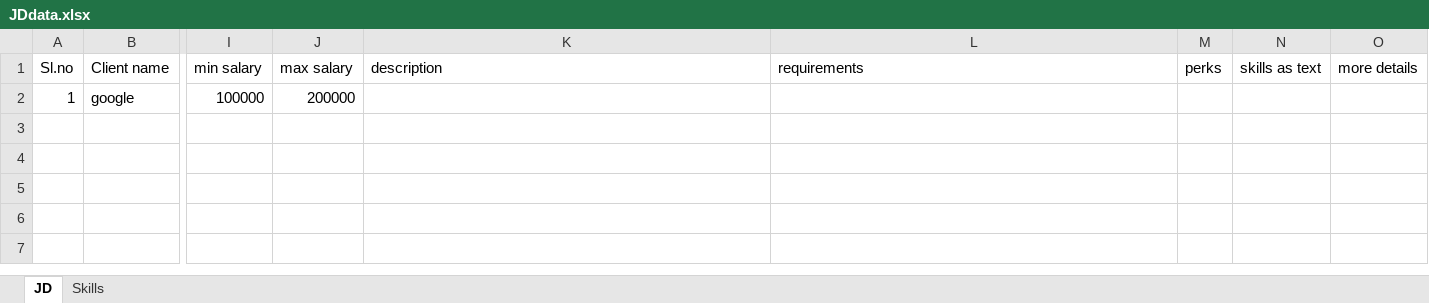
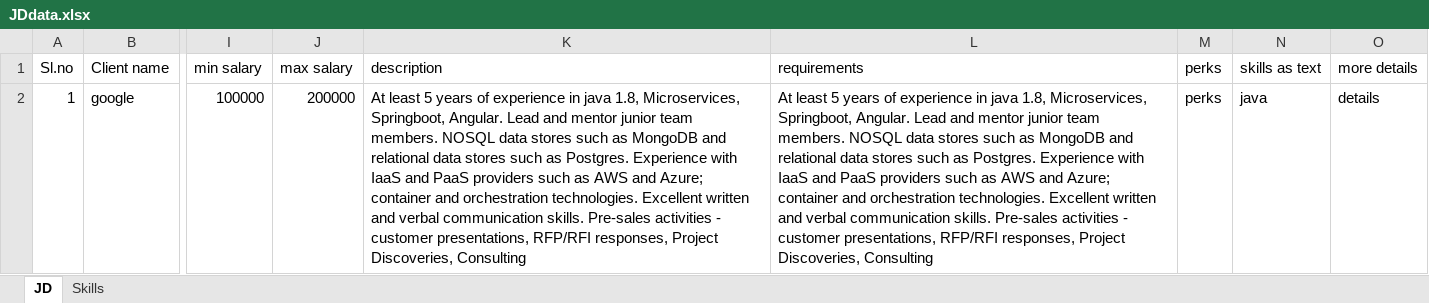
Before and after one commit to bhargavipsk/Hireplusplus, an Excel workbook: ScriptsDocs/JDdata.xlsx, sheet JD, drawn as a sheet; only a part is shown, gaps mark what is left out; values as stored, in another font and other column widths than the file's, no borders; the diff names each change by its address in the sheet, - before the commit and + after, or states it on an @@ line.

```diff
--- a/ScriptsDocs/JDdata.xlsx (sheet JD)
+++ b/ScriptsDocs/JDdata.xlsx (sheet JD)
-K2 (description): (empty)
+K2 (description): At least 5 years of experience in java 1.8, Microservices, Springboot, Angular. Lead and mentor junior team members. NOSQL data stores such as MongoDB and relational data stores such as Postgres. Experience with IaaS and PaaS providers such as AWS and Azure; container and orchestration technologies. Excellent written and verbal communication skills. Pre-sales activities - customer presentations, RFP/RFI responses, Project Discoveries, Consulting
-L2 (requirements): (empty)
+L2 (requirements): At least 5 years of experience in java 1.8, Microservices, Springboot, Angular. Lead and mentor junior team members. NOSQL data stores such as MongoDB and relational data stores such as Postgres. Experience with IaaS and PaaS providers such as AWS and Azure; container and orchestration technologies. Excellent written and verbal communication skills. Pre-sales activities - customer presentations, RFP/RFI responses, Project Discoveries, Consulting
-M2 (perks): (empty)
+M2 (perks): perks
-N2 (skills as text): (empty)
+N2 (skills as text): java
-O2 (more details): (empty)
+O2 (more details): details
```
Also changed, not shown: sheet Skills, 16 other files.
